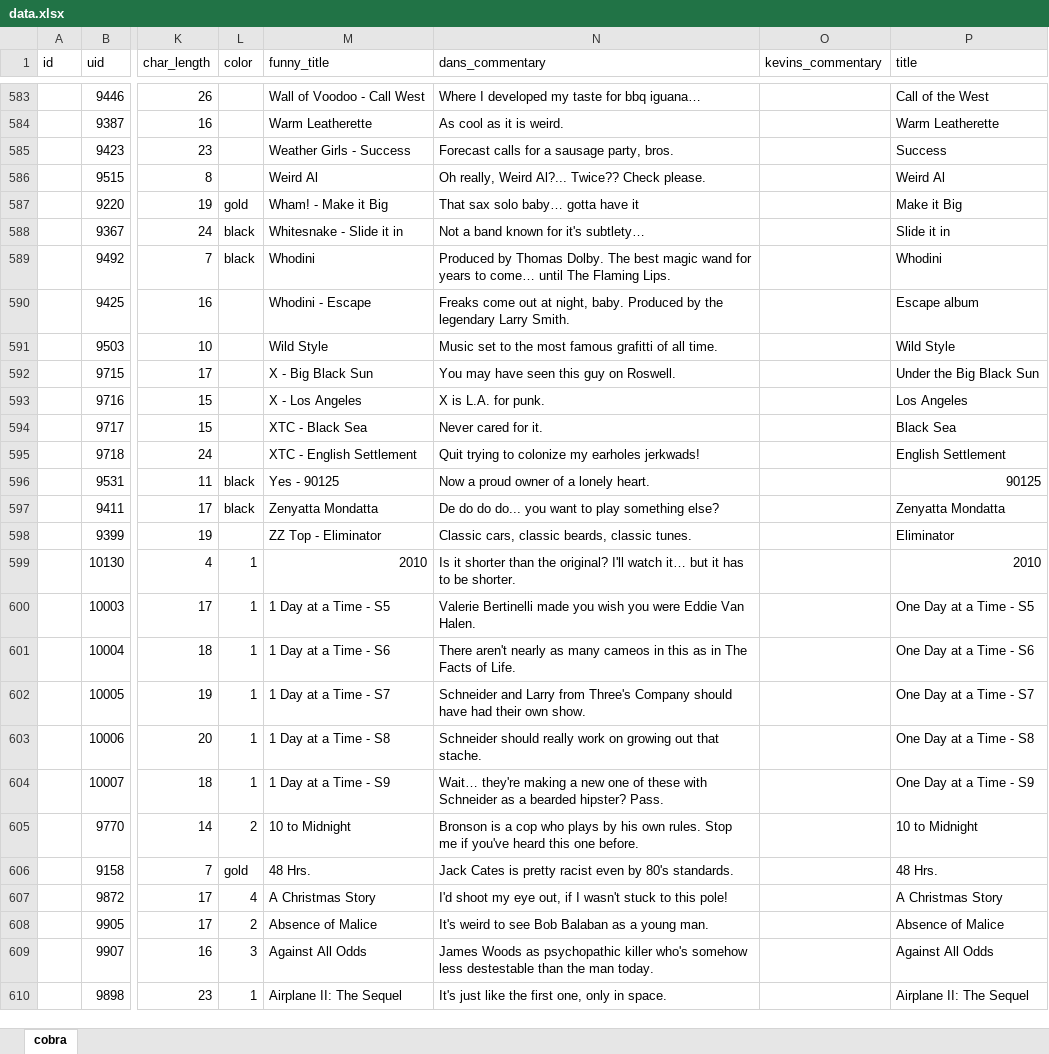
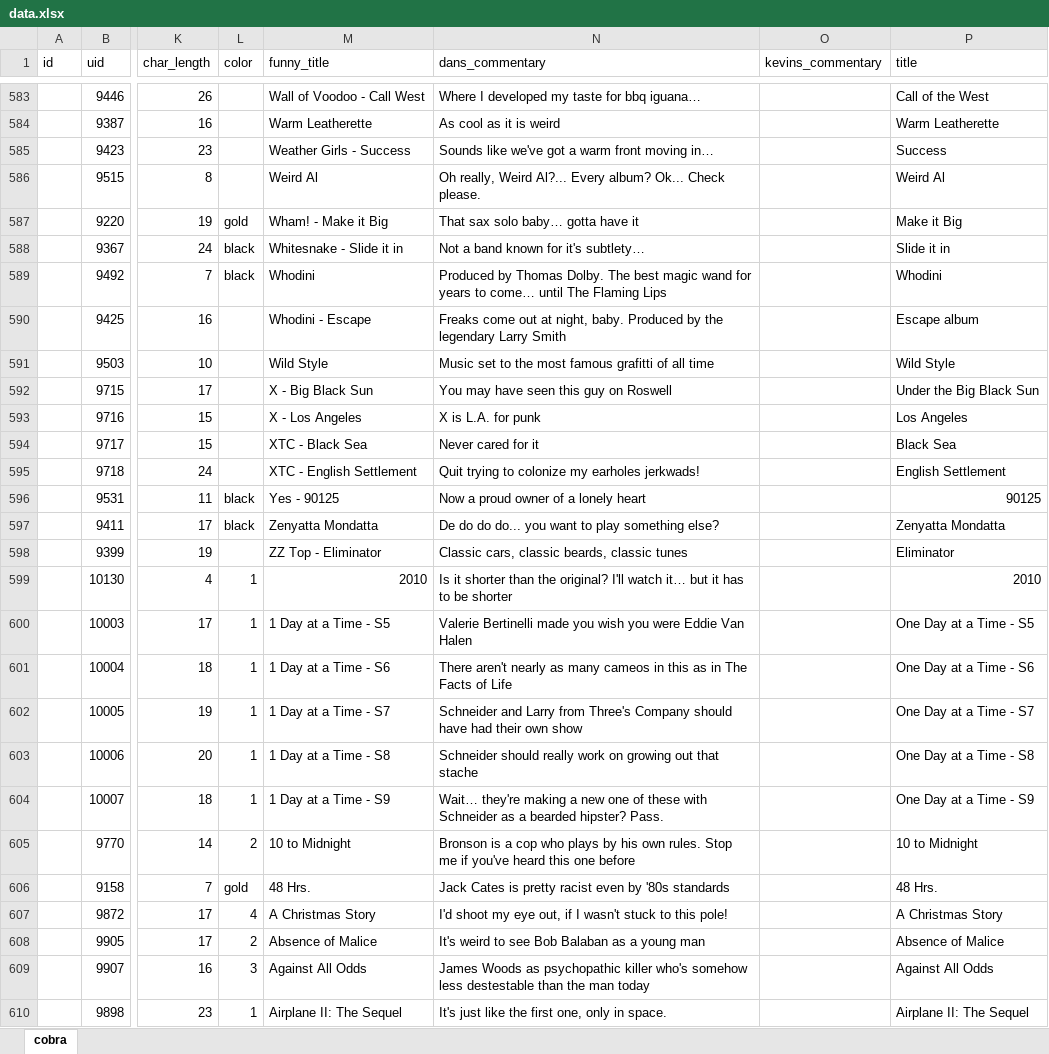
Before and after one commit to Pugomatic/super_80s_website, an Excel workbook: db/data.xlsx, sheet cobra, drawn as a sheet; only a part is shown, gaps mark what is left out; values as stored, in another font and other column widths than the file's, no cell formats; the diff covers the shown part only; the diff names each change by its address in the sheet, - before the commit and + after, or states it on an @@ line.

```diff
--- a/db/data.xlsx (sheet cobra)
+++ b/db/data.xlsx (sheet cobra)
-N584 (dans_commentary): As cool as it is weird.
+N584 (dans_commentary): As cool as it is weird
-N585 (dans_commentary): Forecast calls for a sausage party, bros.
+N585 (dans_commentary): Sounds like we've got a warm front moving in…
-N586 (dans_commentary): …Weird Al?... Twice?? Check please.
+N586 (dans_commentary): …Weird Al?... Every album? Ok... Check please.
-N589 (dans_commentary): …The Flaming Lips.
+N589 (dans_commentary): …The Flaming Lips
-N590 (dans_commentary): …legendary Larry Smith.
+N590 (dans_commentary): …legendary Larry Smith
-N591 (dans_commentary): …of all time.
+N591 (dans_commentary): …of all time
-N592 (dans_commentary): You may have seen this guy on Roswell.
+N592 (dans_commentary): You may have seen this guy on Roswell
-N593 (dans_commentary): X is L.A. for punk.
+N593 (dans_commentary): X is L.A. for punk
-N594 (dans_commentary): Never cared for it.
+N594 (dans_commentary): Never cared for it
-N596 (dans_commentary): Now a proud owner of a lonely heart.
+N596 (dans_commentary): Now a proud owner of a lonely heart
-N598 (dans_commentary): Classic cars, classic beards, classic tunes.
+N598 (dans_commentary): Classic cars, classic beards, classic tunes
-N599 (dans_commentary): …to be shorter.
+N599 (dans_commentary): …to be shorter
-N600 (dans_commentary): …Eddie Van Halen.
+N600 (dans_commentary): …Eddie Van Halen
-N601 (dans_commentary): …Facts of Life.
+N601 (dans_commentary): …Facts of Life
-N602 (dans_commentary): …their own show.
+N602 (dans_commentary): …their own show
-N603 (dans_commentary): …out that stache.
+N603 (dans_commentary): …out that stache
-N605 (dans_commentary): …this one before.
+N605 (dans_commentary): …this one before
-N606 (dans_commentary): …even by 80's standards.
+N606 (dans_commentary): …even by '80s standards
-N608 (dans_commentary): It's weird to see Bob Balaban as a young man.
+N608 (dans_commentary): It's weird to see Bob Balaban as a young man
-N609 (dans_commentary): …the man today.
+N609 (dans_commentary): …the man today
```
Also changed, not shown: 1 added row, 1 removed row and 498 edited cells elsewhere in this sheet, cell formats, 1 other file.
